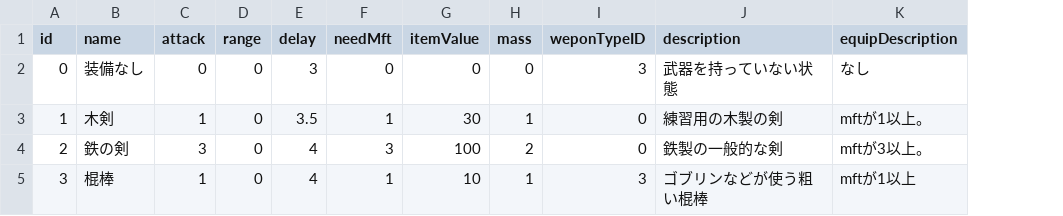
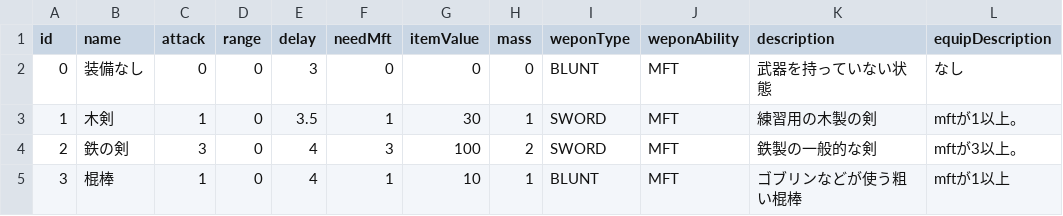
Before and after one commit to NV7150/Pioneer, a CSV file: Assets/Datas/Items/Wepon/Resources/Masterdatas/WeponMasterdata.csv, drawn as a sheet; removed rows and columns are numbered as before the commit, all else as after; the diff names each change by its address in the sheet, - before the commit and + after, or states it on an @@ line.

```diff
--- a/Assets/Datas/Items/Wepon/Resources/Masterdatas/WeponMasterdata.csv
+++ b/Assets/Datas/Items/Wepon/Resources/Masterdatas/WeponMasterdata.csv
-column I (weponTypeID), rows 2-5: 3 | 0 | 0 | 3
+column I (weponType), rows 2-5: BLUNT | SWORD | SWORD | BLUNT
+column J (weponAbility), rows 2-5: all MFT
```
Also changed, not shown: 13 other files.
